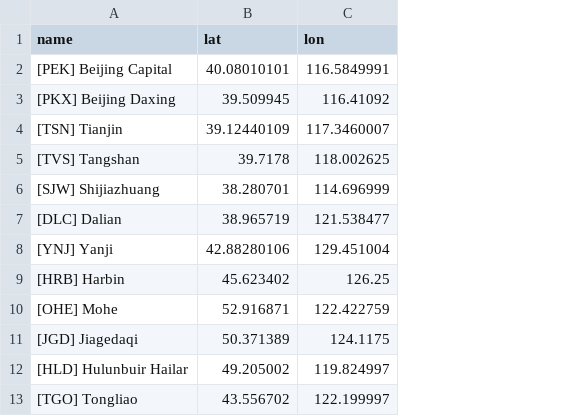
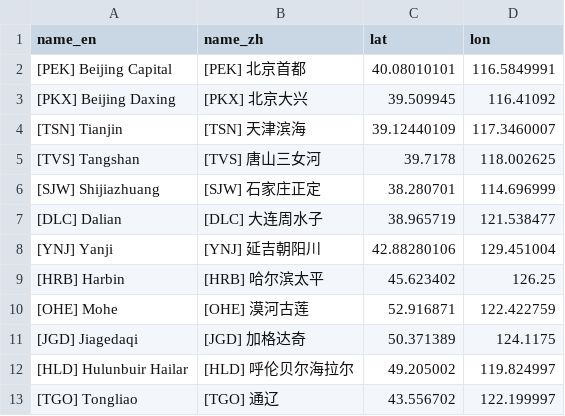
Before and after one commit to wu-ys/wheredidIgo, a CSV file: flights/airport.csv, drawn as a sheet; only a part is shown; the diff names each change by its address in the sheet, - before the commit and + after, or states it on an @@ line.

```diff
--- a/flights/airport.csv
+++ b/flights/airport.csv
+column B (name_zh), rows 2-13: [PEK] 北京首都 | [PKX] 北京大兴 | [TSN] 天津滨海 | [TVS] 唐山三女河 | [SJW] 石家庄正定 | [DLC] 大连周水子 | [YNJ] 延吉朝阳川 | [HRB] 哈尔滨太平 | [OHE] 漠河古莲 | [JGD] 加格达奇 | [HLD] 呼伦贝尔海拉尔 | [TGO] 通辽
-A1: name
+A1: name_en
```
Also changed, not shown: railway/station.csv, 6 other files.
